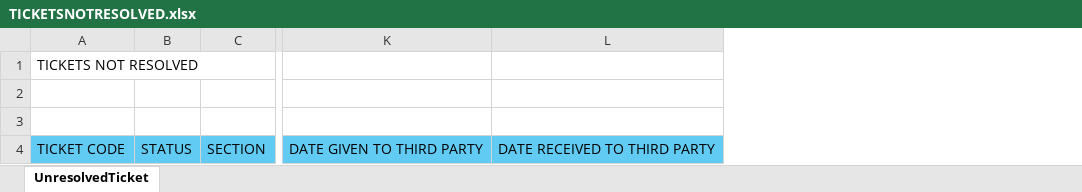
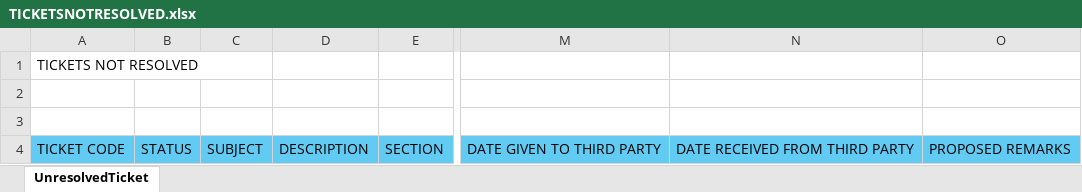
Before and after one commit to franzdelosreyes-benbygroup/VG_Helpdesk, an Excel workbook: HelpDeskVG/ReportFiles/TICKETSNOTRESOLVED.xlsx, sheet UnresolvedTicket, drawn as a sheet; only a part is shown, gaps mark what is left out; values as stored, in another font and other column widths than the file's, no borders; removed rows and columns are numbered as before the commit, all else as after; the diff names each change by its address in the sheet, - before the commit and + after, or states it on an @@ line.

```diff
--- a/HelpDeskVG/ReportFiles/TICKETSNOTRESOLVED.xlsx (sheet UnresolvedTicket)
+++ b/HelpDeskVG/ReportFiles/TICKETSNOTRESOLVED.xlsx (sheet UnresolvedTicket)
+column C, row 4: SUBJECT
+column D, row 4: DESCRIPTION
-column L, row 4: DATE RECEIVED TO THIRD PARTY
+column N, row 4: DATE RECEIVED FROM THIRD PARTY
+column O, row 4: PROPOSED REMARKS
```
Also changed, not shown: HelpDeskVG/ReportFiles/AUTOCLOSEDTICKETS.xlsx, HelpDeskVG/ReportFiles/CLOSEDTICKET.xlsx, 16 other files.
